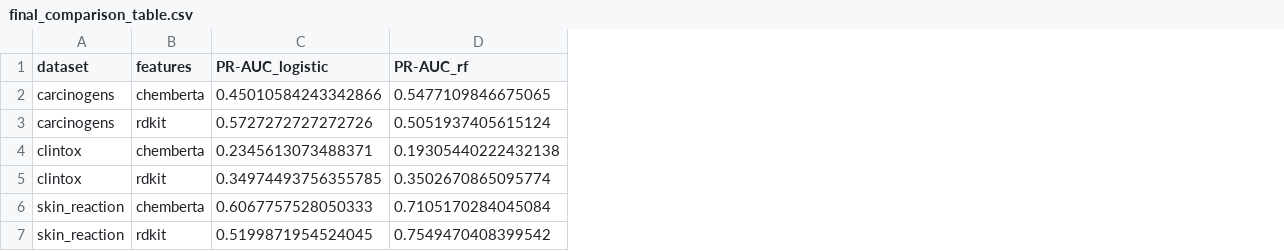
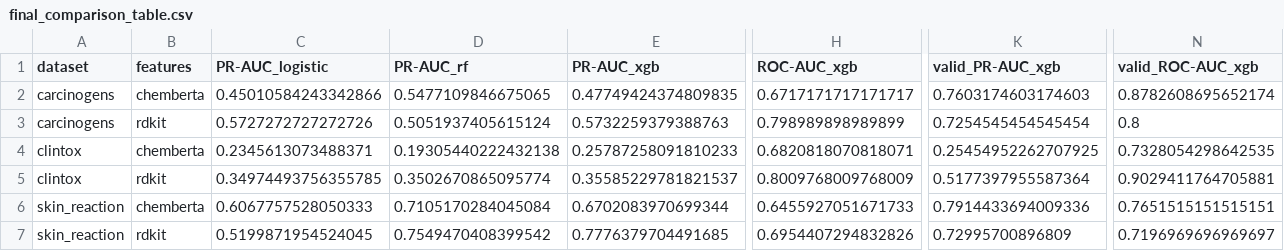
Before and after one commit to angelinatheodosi/drugxai, a CSV file: results/final_comparison_table.csv, drawn as a sheet; only a part is shown, gaps mark what is left out; the diff names each change by its address in the sheet, - before the commit and + after, or states it on an @@ line.

```diff
--- a/results/final_comparison_table.csv
+++ b/results/final_comparison_table.csv
+column E (PR-AUC_xgb), rows 2-7: 0.47749424374809835 | 0.5732259379388763 | 0.25787258091810233 | 0.35585229781821537 | 0.6702083970699344 | 0.7776379704491685
+column H (ROC-AUC_xgb), rows 2-7: 0.6717171717171717 | 0.798989898989899 | 0.6820818070818071 | 0.8009768009768009 | 0.6455927051671733 | 0.6954407294832826
+column K (valid_PR-AUC_xgb), rows 2-7: 0.7603174603174603 | 0.7254545454545454 | 0.25454952262707925 | 0.5177397955587364 | 0.7914433694009336 | 0.72995700896809
+column N (valid_ROC-AUC_xgb), rows 2-7: 0.8782608695652174 | 0.8 | 0.7328054298642535 | 0.9029411764705881 | 0.7651515151515151 | 0.7196969696969697
```
Also changed, not shown: results/final_comparison_results.csv, results_chemberta.csv, 5 other files.
